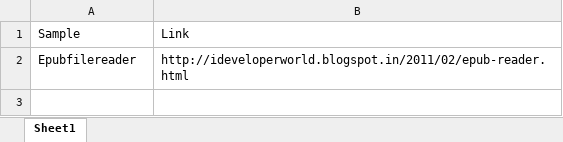
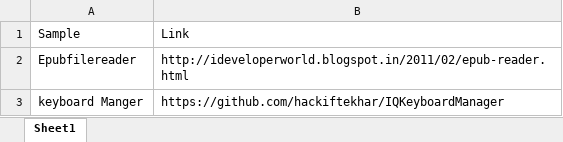
Before and after one commit to BluePick/excel, an Excel workbook: sampleProjectLink.xlsx, sheet Sheet1, drawn as a sheet; values as stored, in another font and other column widths than the file's, no borders; the diff names each change by its address in the sheet, - before the commit and + after, or states it on an @@ line.

```diff
--- a/sampleProjectLink.xlsx (sheet Sheet1)
+++ b/sampleProjectLink.xlsx (sheet Sheet1)
+row 3: keyboard Manger | https://github.com/hackiftekhar/IQKeyboardManager
```
